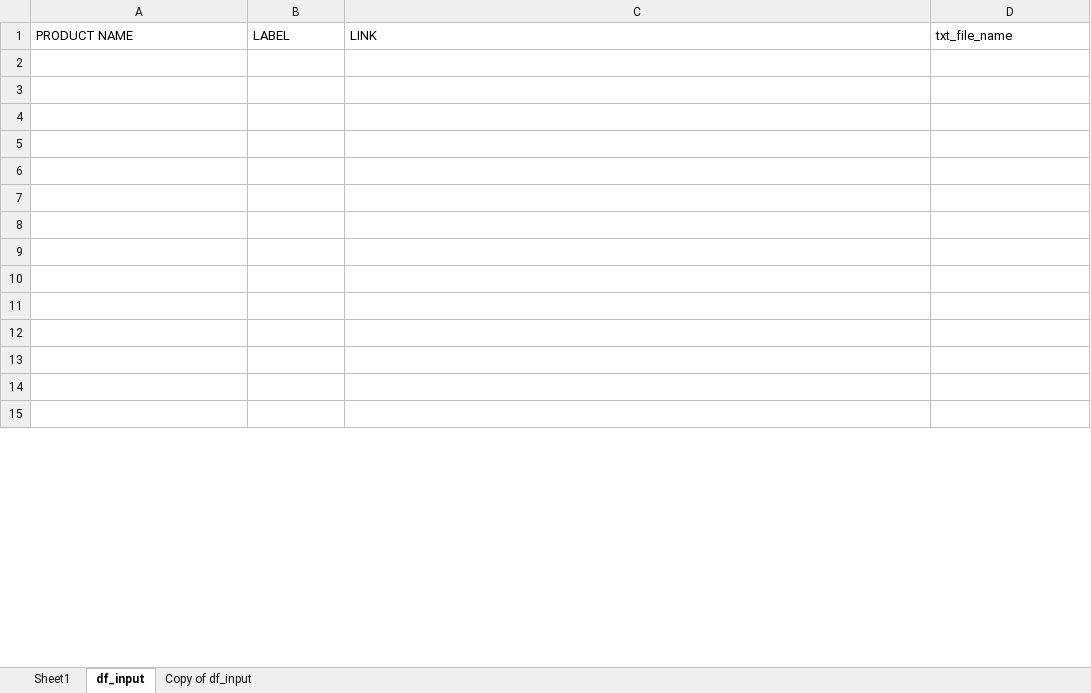
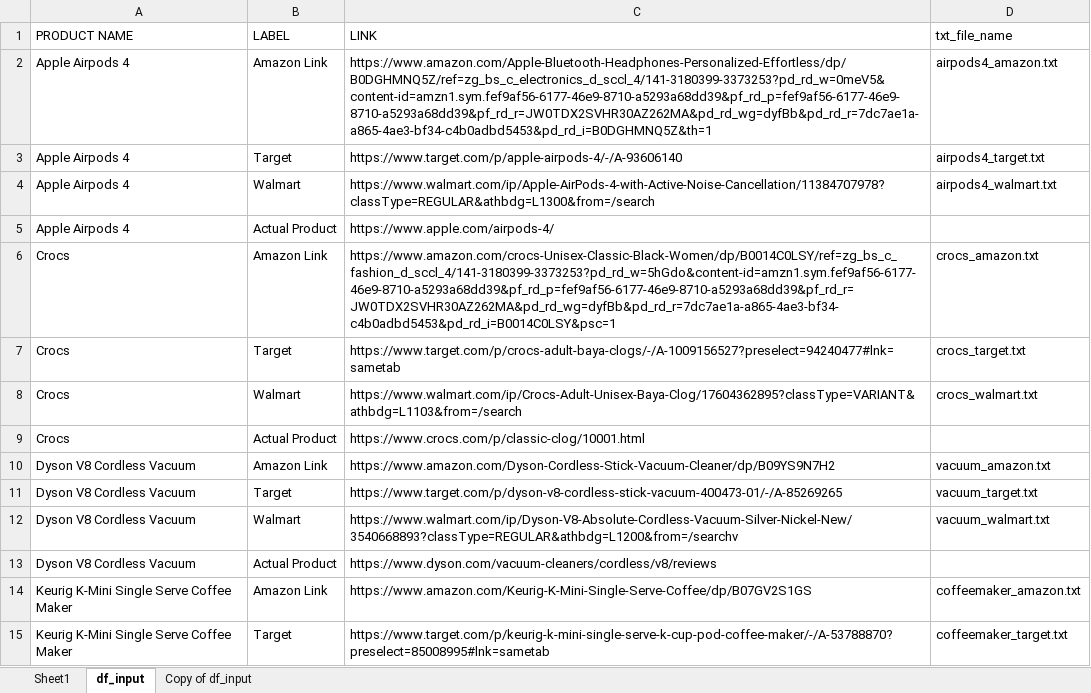
Before and after one commit to anne0317/AdCheck-Product-Trustworthiness-Analyzer, an Excel workbook: product_list.xlsx, sheet df_input, drawn as a sheet; only a part is shown; values as stored, in another font and other column widths than the file's, no cell formats; charts and pictures not drawn; the diff covers the shown part only; the diff names each change by its address in the sheet, - before the commit and + after, or states it on an @@ line.

```diff
--- a/product_list.xlsx (sheet df_input)
+++ b/product_list.xlsx (sheet df_input)
-row 2: (empty)
+row 2: Apple Airpods 4 | Amazon Link | https://www.amazon.com/Apple-Bluetooth-Headphones-Personalized-Effortless/dp/B0DGHMNQ5Z/ref=zg_bs_c_electronics_d_sccl_4/141-3180399-3373253?pd_rd_w=0meV5&content-id=amzn1.sym.fef9af56-6177-46e9-8710-a5293a68dd39&pf_rd_p=fef9af56-6177-46e9-8710-a5293a68dd39&pf_rd_r=JW0TDX2SVHR30AZ262MA&pd_rd_wg=dyfBb&pd_rd_r=7dc7ae1a-a865-4ae3-bf34-c4b0adbd5453&pd_rd_i=B0DGHMNQ5Z&th=1 | airpods4_amazon.txt
-row 3: (empty)
+row 3: Apple Airpods 4 | Target | https://www.target.com/p/apple-airpods-4/-/A-93606140 | airpods4_target.txt
-row 4: (empty)
+row 4: Apple Airpods 4 | Walmart | https://www.walmart.com/ip/Apple-AirPods-4-with-Active-Noise-Cancellation/11384707978?classType=REGULAR&athbdg=L1300&from=/search | airpods4_walmart.txt
-row 5: (empty)
+row 5: Apple Airpods 4 | Actual Product | https://www.apple.com/airpods-4/
-row 6: (empty)
+row 6: Crocs | Amazon Link | https://www.amazon.com/crocs-Unisex-Classic-Black-Women/dp/B0014C0LSY/ref=zg_bs_c_fashion_d_sccl_4/141-3180399-3373253?pd_rd_w=5hGdo&content-id=amzn1.sym.fef9af56-6177-46e9-8710-a5293a68dd39&pf_rd_p=fef9af56-6177-46e9-8710-a5293a68dd39&pf_rd_r=JW0TDX2SVHR30AZ262MA&pd_rd_wg=dyfBb&pd_rd_r=7dc7ae1a-a865-4ae3-bf34-c4b0adbd5453&pd_rd_i=B0014C0LSY&psc=1 | crocs_amazon.txt
-row 7: (empty)
+row 7: Crocs | Target | https://www.target.com/p/crocs-adult-baya-clogs/-/A-1009156527?preselect=94240477#lnk=sametab | crocs_target.txt
-row 8: (empty)
+row 8: Crocs | Walmart | https://www.walmart.com/ip/Crocs-Adult-Unisex-Baya-Clog/17604362895?classType=VARIANT&athbdg=L1103&from=/search | crocs_walmart.txt
-row 9: (empty)
+row 9: Crocs | Actual Product | https://www.crocs.com/p/classic-clog/10001.html
-row 10: (empty)
+row 10: Dyson V8 Cordless Vacuum | Amazon Link | https://www.amazon.com/Dyson-Cordless-Stick-Vacuum-Cleaner/dp/B09YS9N7H2 | vacuum_amazon.txt
-row 11: (empty)
+row 11: Dyson V8 Cordless Vacuum | Target | https://www.target.com/p/dyson-v8-cordless-stick-vacuum-400473-01/-/A-85269265 | vacuum_target.txt
-row 12: (empty)
+row 12: Dyson V8 Cordless Vacuum | Walmart | https://www.walmart.com/ip/Dyson-V8-Absolute-Cordless-Vacuum-Silver-Nickel-New/3540668893?classType=REGULAR&athbdg=L1200&from=/searchv | vacuum_walmart.txt
-row 13: (empty)
+row 13: Dyson V8 Cordless Vacuum | Actual Product | https://www.dyson.com/vacuum-cleaners/cordless/v8/reviews
-row 14: (empty)
+row 14: Keurig K-Mini Single Serve Coffee Maker | Amazon Link | https://www.amazon.com/Keurig-K-Mini-Single-Serve-Coffee/dp/B07GV2S1GS | coffeemaker_amazon.txt
-row 15: (empty)
+row 15: Keurig K-Mini Single Serve Coffee Maker | Target | https://www.target.com/p/keurig-k-mini-single-serve-k-cup-pod-coffee-maker/-/A-53788870?preselect=85008995#lnk=sametab | coffeemaker_target.txt
```
Also changed, not shown: 3 added rows, 131 removed rows, 5 moved rows and 31 edited cells elsewhere in this sheet, sheet Copy of df_input, cell formats, Product List.xlsx, 35 other files.
